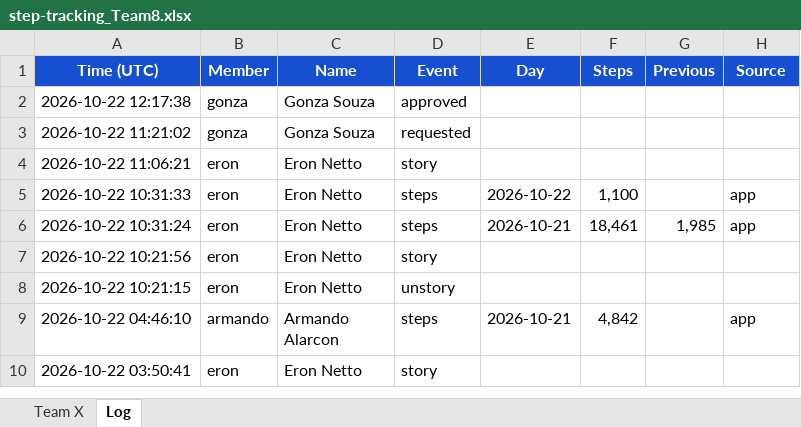
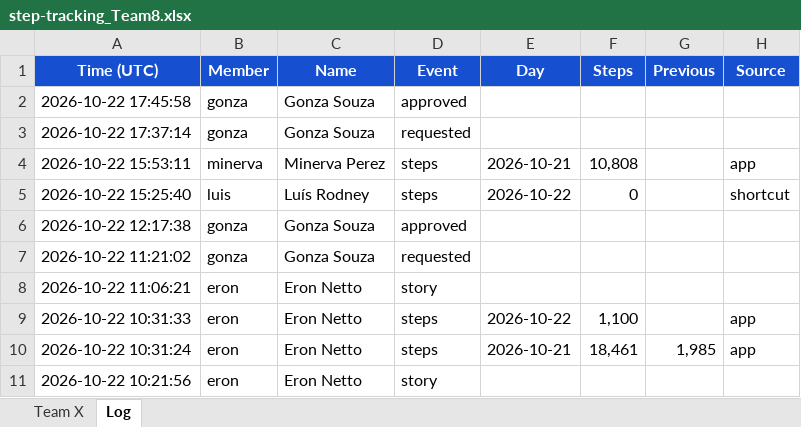
Before and after one commit to eronbfr/Step-Tracking-Challenge, an Excel workbook: step-tracking_Team8.xlsx, sheet Log, drawn as a sheet; only a part is shown; the shorter side is filled out with more unchanged rows; values as stored, in another font and other column widths than the file's, no borders; the diff names each change by its address in the sheet, - before the commit and + after, or states it on an @@ line.

```diff
--- a/step-tracking_Team8.xlsx (sheet Log)
+++ b/step-tracking_Team8.xlsx (sheet Log)
+row 2: 2026-10-22 17:45:58 | gonza | Gonza Souza | approved
+row 3: 2026-10-22 17:37:14 | gonza | Gonza Souza | requested
+row 4: 2026-10-22 15:53:11 | minerva | Minerva Perez | steps | 2026-10-21 | 10,808 |  | app
+row 5: 2026-10-22 15:25:40 | luis | Luís Rodney | steps | 2026-10-22 | 0 |  | shortcut
```
Also changed, not shown: sheet Team X, 2 other files.
